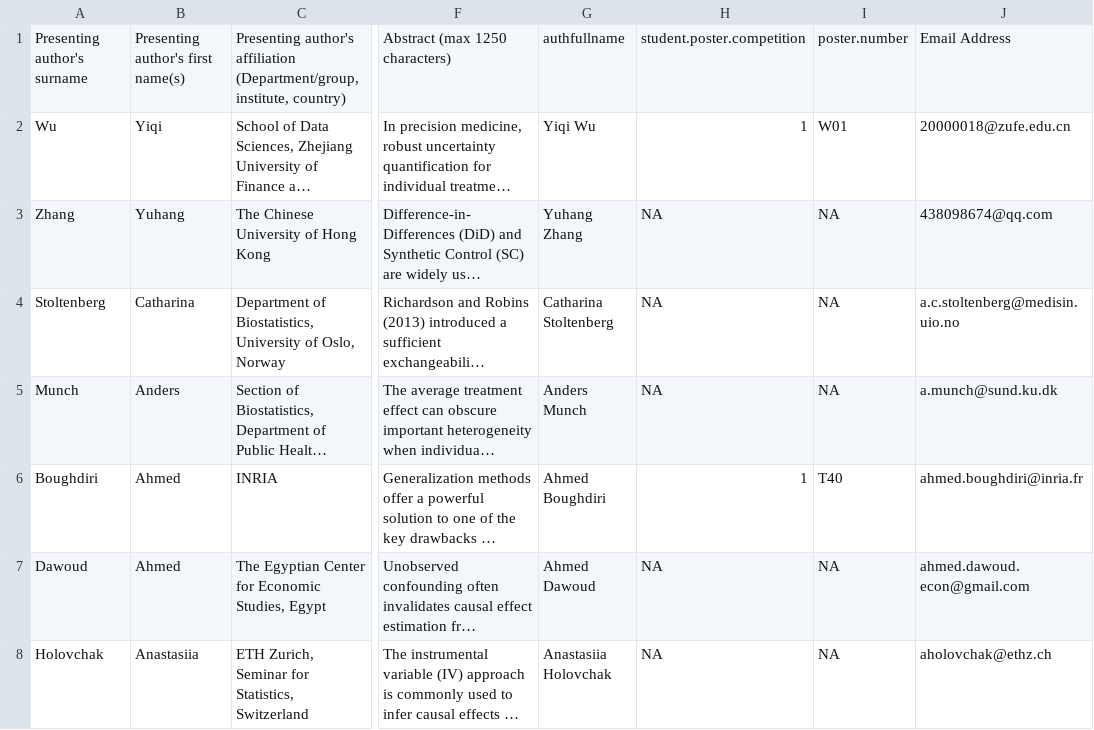
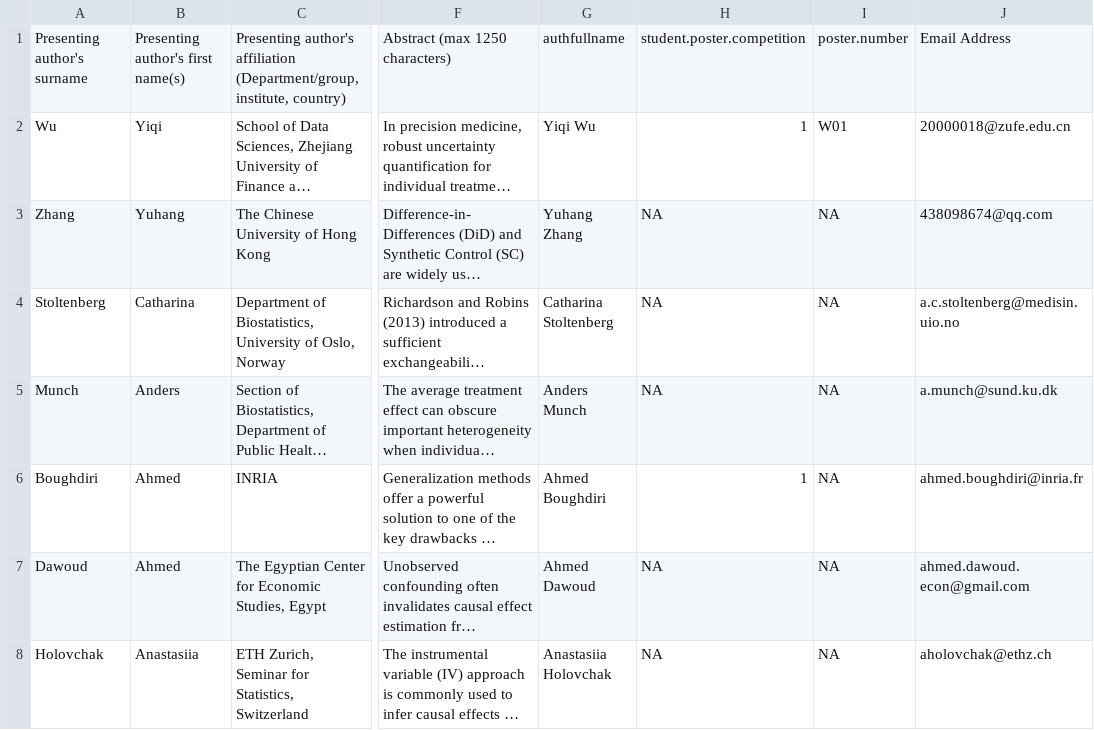
Before and after one commit to european-cim/oxford-2026, a CSV file: data/Eurocim2026_updated319.csv, drawn as a sheet; only a part is shown, gaps mark what is left out; long unchanged cells end in …; the diff names each change by its address in the sheet, - before the commit and + after, or states it on an @@ line.

```diff
--- a/data/Eurocim2026_updated319.csv
+++ b/data/Eurocim2026_updated319.csv
-I6: T40
+I6: NA
```
Also changed, not shown: docs/data/Eurocim2026_updated319.csv, 3 other files.
